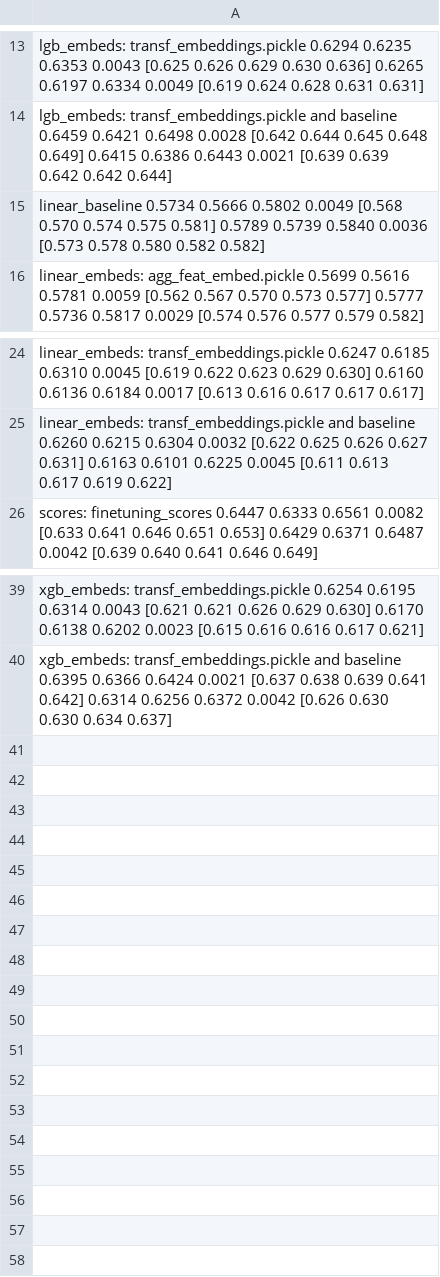
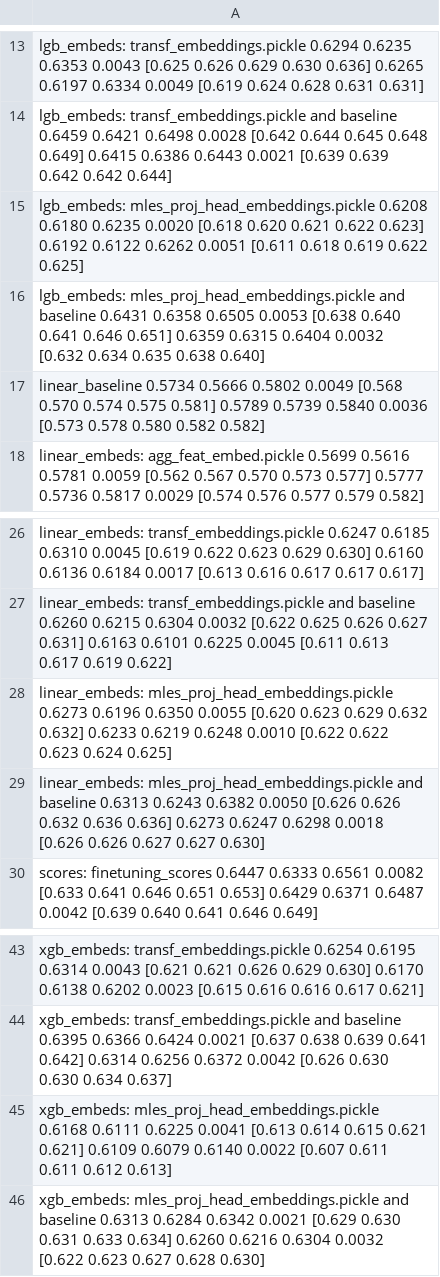
Before and after one commit to sberbank-ai-lab/pytorch-lifestream, a CSV file: experiments/scenario_age_pred/results/scenario_age_pred.csv, drawn as a sheet; only a part is shown, gaps mark what is left out; the diff names each change by its address in the sheet, - before the commit and + after, or states it on an @@ line.

Commit message:
age pred results

```diff
--- a/experiments/scenario_age_pred/results/scenario_age_pred.csv
+++ b/experiments/scenario_age_pred/results/scenario_age_pred.csv
+row 15: lgb_embeds: mles_proj_head_embeddings.pickle 0.6208 0.6180 0.6235 0.0020 [0.618 0.620 0.621 0.622 0.623] 0.6192 0.6122 0.6262 0.0051 [0.611 0.618 0.619 0.622 0.625]
+row 16: lgb_embeds: mles_proj_head_embeddings.pickle and baseline 0.6431 0.6358 0.6505 0.0053 [0.638 0.640 0.641 0.646 0.651] 0.6359 0.6315 0.6404 0.0032 [0.632 0.634 0.635 0.638 0.640]
+row 28: linear_embeds: mles_proj_head_embeddings.pickle 0.6273 0.6196 0.6350 0.0055 [0.620 0.623 0.629 0.632 0.632] 0.6233 0.6219 0.6248 0.0010 [0.622 0.622 0.623 0.624 0.625]
+row 29: linear_embeds: mles_proj_head_embeddings.pickle and baseline 0.6313 0.6243 0.6382 0.0050 [0.626 0.626 0.632 0.636 0.636] 0.6273 0.6247 0.6298 0.0018 [0.626 0.626 0.627 0.627 0.630]
+row 45: xgb_embeds: mles_proj_head_embeddings.pickle 0.6168 0.6111 0.6225 0.0041 [0.613 0.614 0.615 0.621 0.621] 0.6109 0.6079 0.6140 0.0022 [0.607 0.611 0.611 0.612 0.613]
+row 46: xgb_embeds: mles_proj_head_embeddings.pickle and baseline 0.6313 0.6284 0.6342 0.0021 [0.629 0.630 0.631 0.633 0.634] 0.6260 0.6216 0.6304 0.0032 [0.622 0.623 0.627 0.628 0.630]
```
Also changed, not shown: 2 other files.
